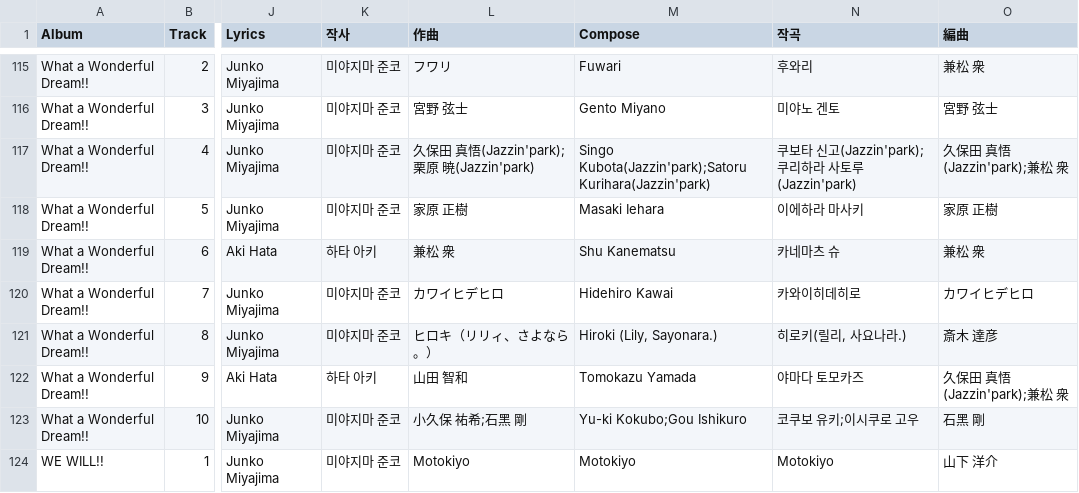
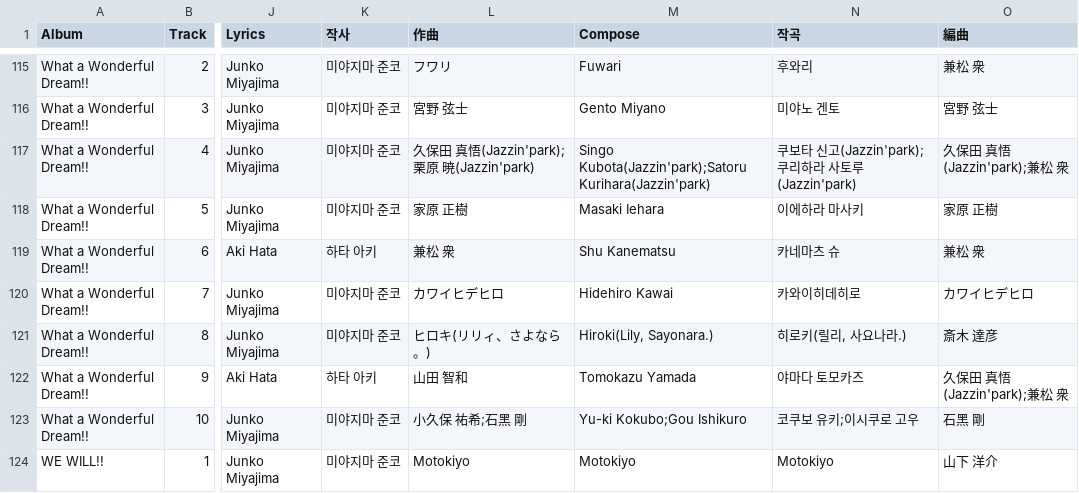
Before and after one commit to AuroraCaelum/TakasakiInfo, a CSV file: albums/Liella/Liella.csv, drawn as a sheet; only a part is shown, gaps mark what is left out; the diff names each change by its address in the sheet, - before the commit and + after, or states it on an @@ line.

```diff
--- a/albums/Liella/Liella.csv
+++ b/albums/Liella/Liella.csv
-L121 (作曲): ヒロキ（リリィ、さよなら。）
+L121 (作曲): ヒロキ(リリィ、さよなら。)
-M121 (Compose): Hiroki (Lily, Sayonara.)
+M121 (Compose): Hiroki(Lily, Sayonara.)
```
Also changed, not shown: albums/Aqours/Aqours.csv, albums/Nijigaku/Nijigaku.csv, 51 other files.
